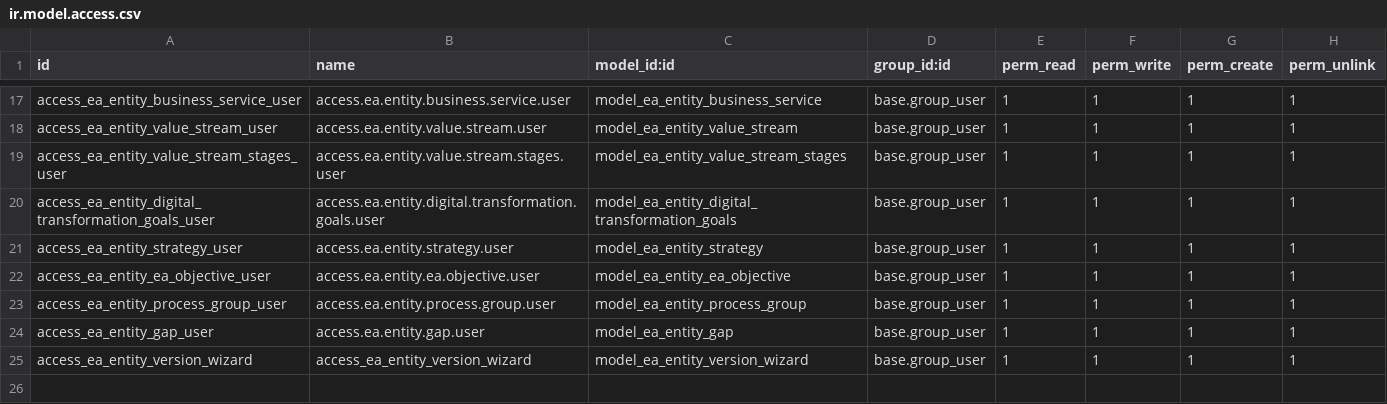
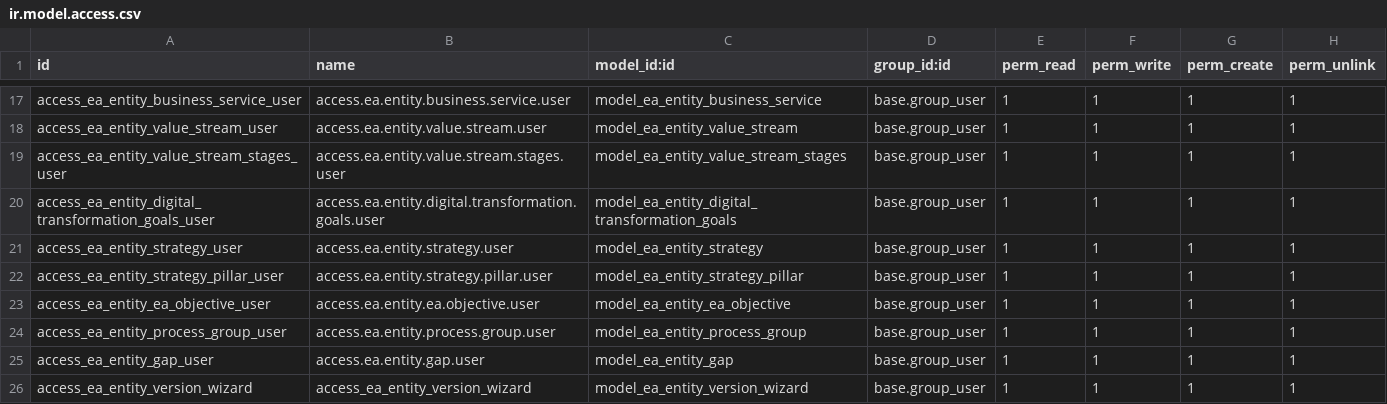
Before and after one commit to eslamrezk96/ejad-odoo-test, a CSV file: twj_ea_enhancement/security/ir.model.access.csv, drawn as a sheet; only a part is shown, gaps mark what is left out; the diff names each change by its address in the sheet, - before the commit and + after, or states it on an @@ line.

```diff
--- a/twj_ea_enhancement/security/ir.model.access.csv
+++ b/twj_ea_enhancement/security/ir.model.access.csv
+row 22: access_ea_entity_strategy_pillar_user | access.ea.entity.strategy.pillar.user | model_ea_entity_strategy_pillar | base.group_user | 1 | 1 | 1 | 1
```
Also changed, not shown: 3 other files.
